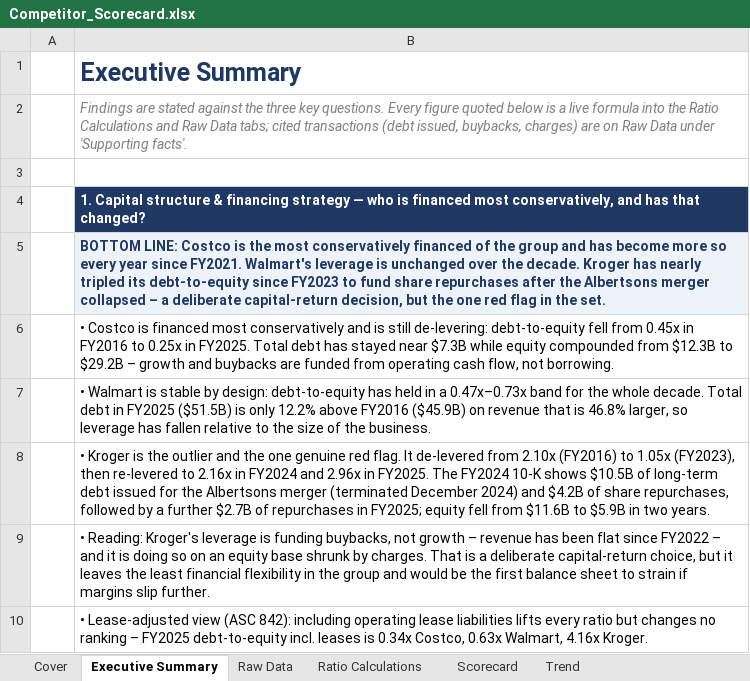
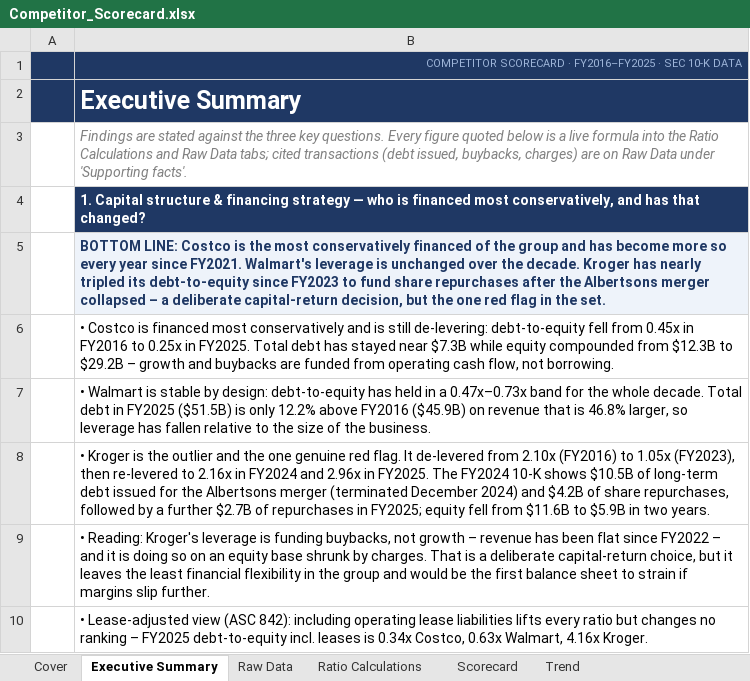
Before and after one commit to josephrbarry/competitor-scorecard, an Excel workbook: output/Competitor_Scorecard.xlsx, sheet Executive Summary, drawn as a sheet; only a part is shown; values as stored, in another font and other column widths than the file's, no borders; removed rows and columns are numbered as before the commit, all else as after; the diff names each change by its address in the sheet, - before the commit and + after, or states it on an @@ line.

```diff
--- a/output/Competitor_Scorecard.xlsx (sheet Executive Summary)
+++ b/output/Competitor_Scorecard.xlsx (sheet Executive Summary)
+row 1:  | COMPETITOR SCORECARD · FY2016–FY2025 · SEC 10-K DATA
-A2:B2 fill: none
+A2:B2 fill: #1F3864
-B2 text colour: #1F3864
+B2 text colour: #FFFFFF
-row 3: (empty)
```
Also changed, not shown: sheet Trend, sheet Data Lineage, sheet Raw Data, sheet Ratio Calculations, sheet Scorecard, sheet Methodology & Tools, 1 more sheet, charts or pictures, 1 other file.
